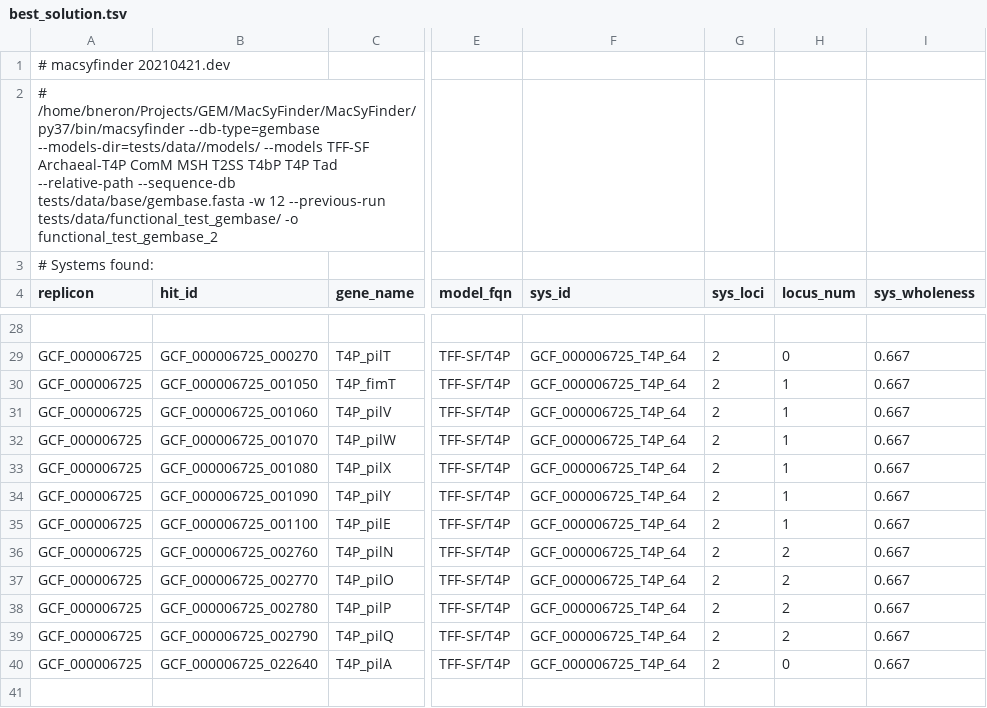
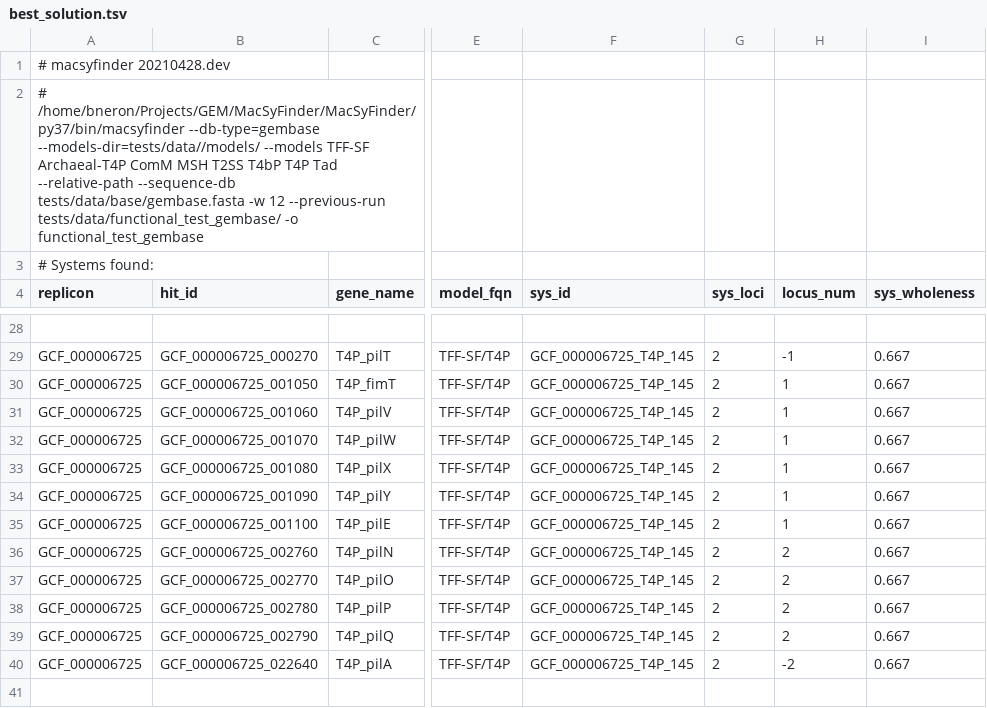
Before and after one commit to gem-pasteur/macsyfinder, a TSV file: doc/source/_static/best_solution.tsv, drawn as a sheet; only a part is shown, gaps mark what is left out; the diff covers the shown part only; the diff names each change by its address in the sheet, - before the commit and + after, or states it on an @@ line.

```diff
--- a/doc/source/_static/best_solution.tsv
+++ b/doc/source/_static/best_solution.tsv
-A1 (replicon): # macsyfinder 20210421.dev
+A1 (replicon): # macsyfinder 20210428.dev
-A2 (replicon): …tests/data/functional_test_gembase/ -o functional_test_gembase_2
+A2 (replicon): …tests/data/functional_test_gembase/ -o functional_test_gembase
-F29:F40 (sys_id): GCF_000006725_T4P_64
+F29:F40 (sys_id): GCF_000006725_T4P_145
-H29 (locus_num): 0
+H29 (locus_num): -1
-H40 (locus_num): 0
+H40 (locus_num): -2
```
Also changed, not shown: 174 edited cells elsewhere in this file, doc/source/_static/all_best_solutions.tsv, doc/source/_static/all_systems.tsv, 2 other files.
